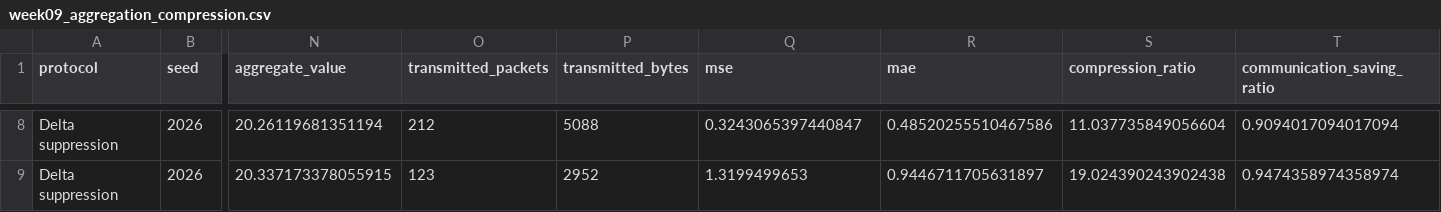
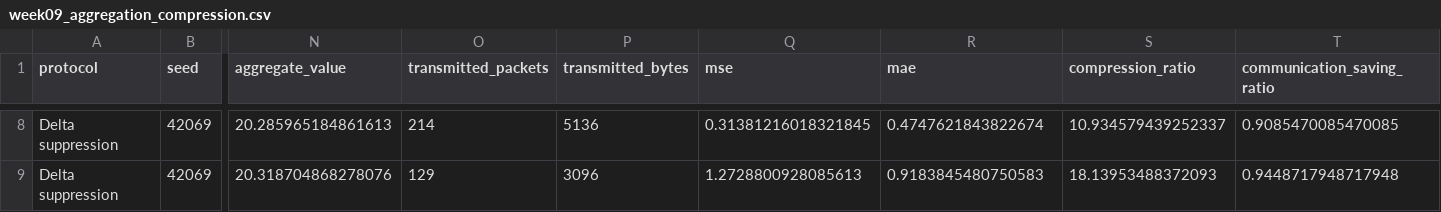
Before and after one commit to 4lm4n4ch/Sensor-networks, a CSV file: reports/week09_aggregation_compression.csv, drawn as a sheet; only a part is shown, gaps mark what is left out; the diff covers the shown part only; the diff names each change by its address in the sheet, - before the commit and + after, or states it on an @@ line.

```diff
--- a/reports/week09_aggregation_compression.csv
+++ b/reports/week09_aggregation_compression.csv
-B8:B9 (seed): 2026
+B8:B9 (seed): 42069
-N8 (aggregate_value): 20.26119681351194
+N8 (aggregate_value): 20.285965184861613
-O8 (transmitted_packets): 212
+O8 (transmitted_packets): 214
-P8 (transmitted_bytes): 5088
+P8 (transmitted_bytes): 5136
-Q8 (mse): 0.3243065397440847
+Q8 (mse): 0.31381216018321845
-R8 (mae): 0.48520255510467586
+R8 (mae): 0.4747621843822674
-S8 (compression_ratio): 11.037735849056604
+S8 (compression_ratio): 10.934579439252337
-T8 (communication_saving_ratio): 0.9094017094017094
+T8 (communication_saving_ratio): 0.9085470085470085
-N9 (aggregate_value): 20.337173378055915
+N9 (aggregate_value): 20.318704868278076
-O9 (transmitted_packets): 123
+O9 (transmitted_packets): 129
-P9 (transmitted_bytes): 2952
+P9 (transmitted_bytes): 3096
-Q9 (mse): 1.3199499653
+Q9 (mse): 1.2728800928085613
-R9 (mae): 0.9446711705631897
+R9 (mae): 0.9183845480750583
-S9 (compression_ratio): 19.024390243902438
+S9 (compression_ratio): 18.13953488372093
-T9 (communication_saving_ratio): 0.9474358974358974
+T9 (communication_saving_ratio): 0.9448717948717948
```
Also changed, not shown: 36 edited cells elsewhere in this file, reports/m4_final_results.csv, reports/week06_routing_compare.csv, 57 other files.
